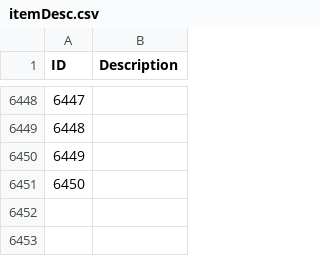
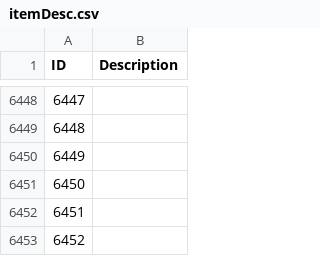
Before and after one commit to b-schlegelii/IPD, a CSV file: itemDesc.csv, drawn as a sheet; only a part is shown, gaps mark what is left out.

Commit message:
Update itemDesc.csv

```diff
--- a/itemDesc.csv
+++ b/itemDesc.csv
@@ -6451 +6451,3 @@ ID,Description
 6450,
+6451,
+6452,
```
